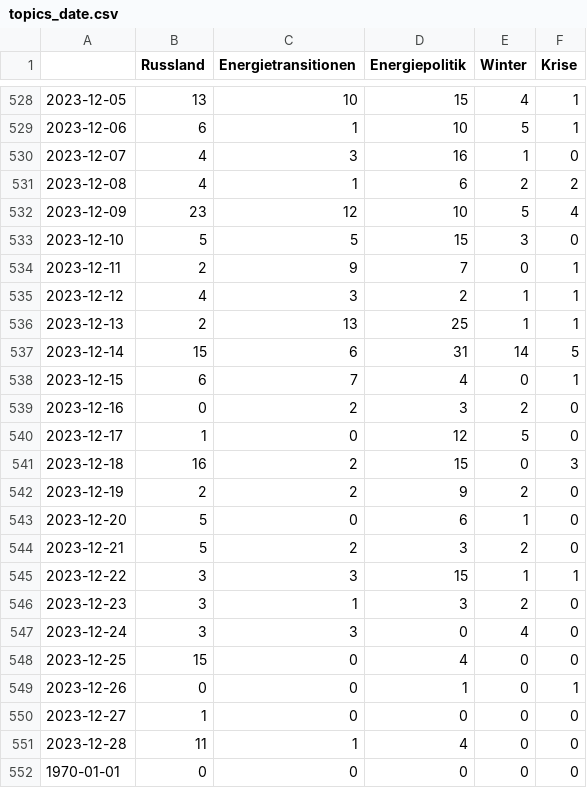
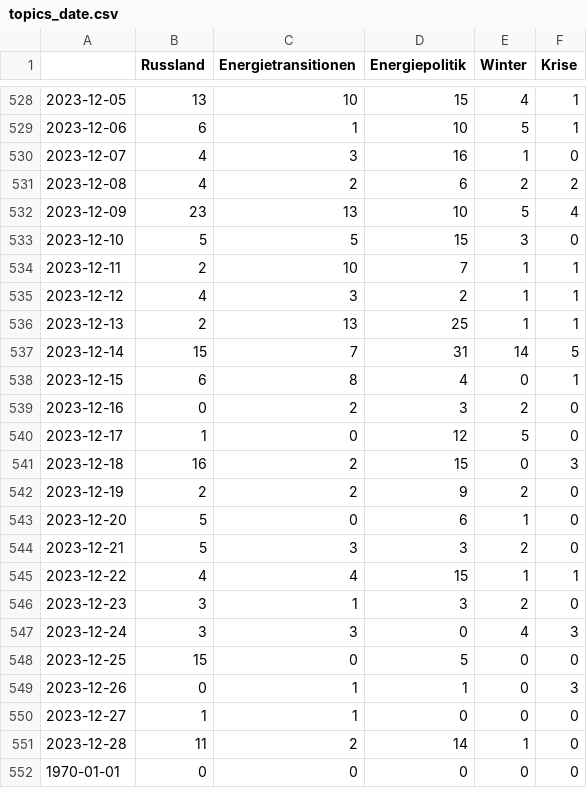
Before and after one commit to JW-news/winterIsComing2, a CSV file: csv/topics_date.csv, drawn as a sheet; only a part is shown, gaps mark what is left out.

```diff
--- a/csv/topics_date.csv
+++ b/csv/topics_date.csv
@@ -530,10 +530,10 @@
 2023-12-07,4,3,16,1,0
-2023-12-08,4,1,6,2,2
-2023-12-09,23,12,10,5,4
+2023-12-08,4,2,6,2,2
+2023-12-09,23,13,10,5,4
 2023-12-10,5,5,15,3,0
-2023-12-11,2,9,7,0,1
+2023-12-11,2,10,7,1,1
 2023-12-12,4,3,2,1,1
 2023-12-13,2,13,25,1,1
-2023-12-14,15,6,31,14,5
-2023-12-15,6,7,4,0,1
+2023-12-14,15,7,31,14,5
+2023-12-15,6,8,4,0,1
 2023-12-16,0,2,3,2,0
@@ -543,10 +543,10 @@
 2023-12-20,5,0,6,1,0
-2023-12-21,5,2,3,2,0
-2023-12-22,3,3,15,1,1
+2023-12-21,5,3,3,2,0
+2023-12-22,4,4,15,1,1
 2023-12-23,3,1,3,2,0
-2023-12-24,3,3,0,4,0
-2023-12-25,15,0,4,0,0
-2023-12-26,0,0,1,0,1
-2023-12-27,1,0,0,0,0
-2023-12-28,11,1,4,0,0
+2023-12-24,3,3,0,4,3
+2023-12-25,15,0,5,0,0
+2023-12-26,0,1,1,0,3
+2023-12-27,1,1,0,0,0
+2023-12-28,11,2,14,1,0
 1970-01-01,0,0,0,0,0
```
Also changed, not shown: 4 other files.
